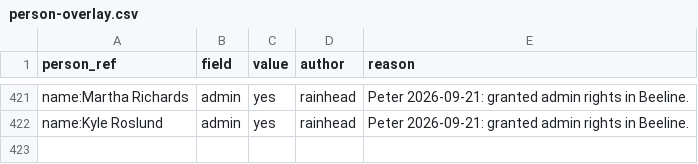
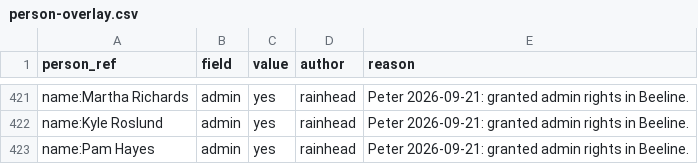
Before and after one commit to rainhead/beeline, a CSV file: ingest/person-overlay.csv, drawn as a sheet; only a part is shown, gaps mark what is left out.

```diff
--- a/ingest/person-overlay.csv
+++ b/ingest/person-overlay.csv
@@ -422 +422,2 @@ name:Martha Richards,admin,yes,rainhead,"Peter 2026-09-21: granted admin rights
 name:Kyle Roslund,admin,yes,rainhead,"Peter 2026-09-21: granted admin rights in Beeline."
+name:Pam Hayes,admin,yes,rainhead,"Peter 2026-09-21: granted admin rights in Beeline."
```
